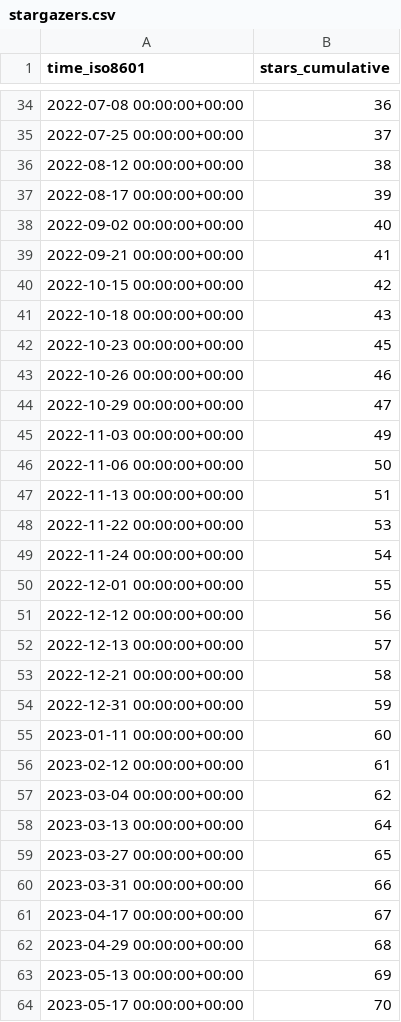
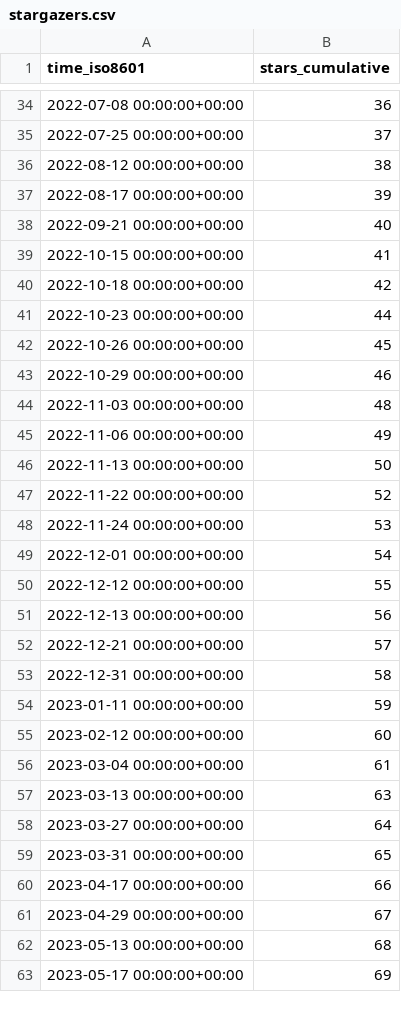
Before and after one commit to BlankTMing/SteamDepotDownloaderGUI, a CSV file: mmvanheusden/SteamDepotDownloaderGUI/ghrs-data/stargazers.csv, drawn as a sheet; only a part is shown, gaps mark what is left out; the diff covers the shown part only.

```diff
--- a/mmvanheusden/SteamDepotDownloaderGUI/ghrs-data/stargazers.csv
+++ b/mmvanheusden/SteamDepotDownloaderGUI/ghrs-data/stargazers.csv
@@ -37,28 +37,27 @@ time_iso8601,stars_cumulative
 2022-08-17 00:00:00+00:00,39
-2022-09-02 00:00:00+00:00,40
-2022-09-21 00:00:00+00:00,41
-2022-10-15 00:00:00+00:00,42
-2022-10-18 00:00:00+00:00,43
-2022-10-23 00:00:00+00:00,45
-2022-10-26 00:00:00+00:00,46
-2022-10-29 00:00:00+00:00,47
-2022-11-03 00:00:00+00:00,49
-2022-11-06 00:00:00+00:00,50
-2022-11-13 00:00:00+00:00,51
-2022-11-22 00:00:00+00:00,53
-2022-11-24 00:00:00+00:00,54
-2022-12-01 00:00:00+00:00,55
-2022-12-12 00:00:00+00:00,56
-2022-12-13 00:00:00+00:00,57
-2022-12-21 00:00:00+00:00,58
-2022-12-31 00:00:00+00:00,59
-2023-01-11 00:00:00+00:00,60
-2023-02-12 00:00:00+00:00,61
-2023-03-04 00:00:00+00:00,62
-2023-03-13 00:00:00+00:00,64
-2023-03-27 00:00:00+00:00,65
-2023-03-31 00:00:00+00:00,66
-2023-04-17 00:00:00+00:00,67
-2023-04-29 00:00:00+00:00,68
-2023-05-13 00:00:00+00:00,69
-2023-05-17 00:00:00+00:00,70
+2022-09-21 00:00:00+00:00,40
+2022-10-15 00:00:00+00:00,41
+2022-10-18 00:00:00+00:00,42
+2022-10-23 00:00:00+00:00,44
+2022-10-26 00:00:00+00:00,45
+2022-10-29 00:00:00+00:00,46
+2022-11-03 00:00:00+00:00,48
+2022-11-06 00:00:00+00:00,49
+2022-11-13 00:00:00+00:00,50
+2022-11-22 00:00:00+00:00,52
+2022-11-24 00:00:00+00:00,53
+2022-12-01 00:00:00+00:00,54
+2022-12-12 00:00:00+00:00,55
+2022-12-13 00:00:00+00:00,56
+2022-12-21 00:00:00+00:00,57
+2022-12-31 00:00:00+00:00,58
+2023-01-11 00:00:00+00:00,59
+2023-02-12 00:00:00+00:00,60
+2023-03-04 00:00:00+00:00,61
+2023-03-13 00:00:00+00:00,63
+2023-03-27 00:00:00+00:00,64
+2023-03-31 00:00:00+00:00,65
+2023-04-17 00:00:00+00:00,66
+2023-04-29 00:00:00+00:00,67
+2023-05-13 00:00:00+00:00,68
+2023-05-17 00:00:00+00:00,69
```
Also changed, not shown: 88 edited cells elsewhere in this file.
